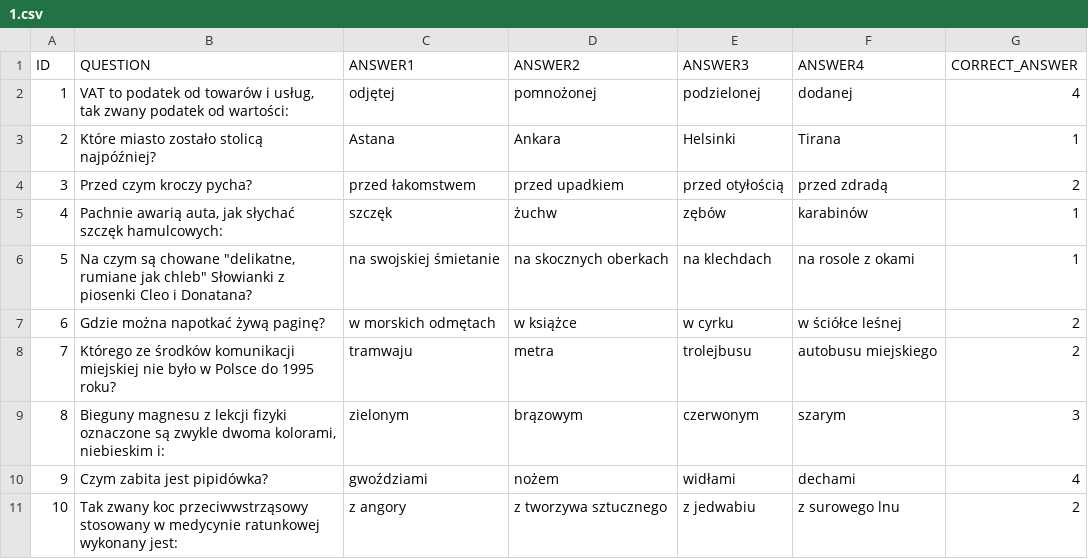
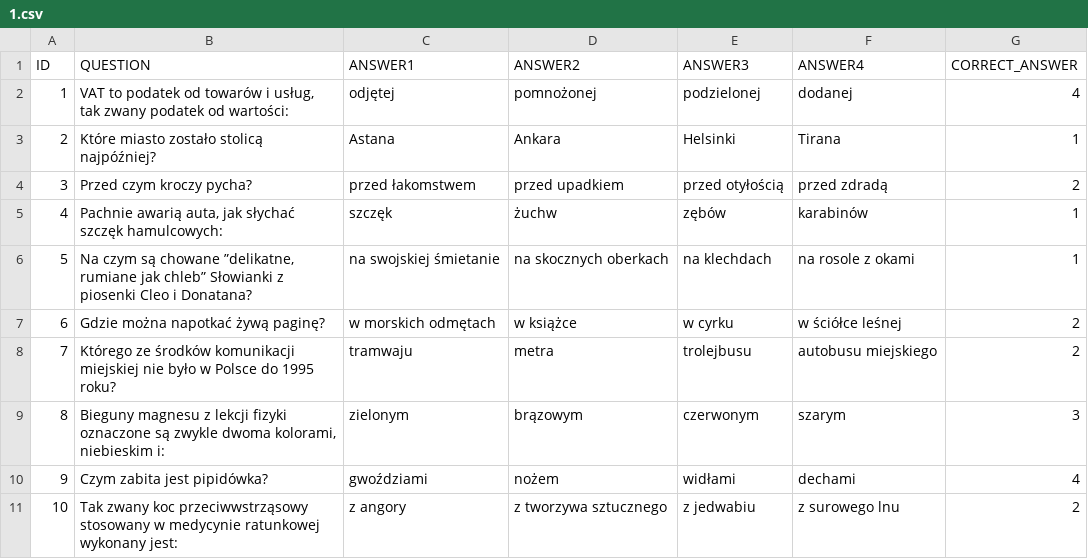
Before and after one commit to JaKaczocha/Millionaire, a CSV file: stages/1.csv, drawn as a sheet.

Commit message:
Changed quotes in files

```diff
--- a/stages/1.csv
+++ b/stages/1.csv
@@ -5,3 +5,3 @@ ID,QUESTION,ANSWER1,ANSWER2,ANSWER3,ANSWER4,CORRECT_ANSWER
 4,"Pachnie awarią auta, jak słychać szczęk hamulcowych:",szczęk ,żuchw ,zębów ,karabinów ,1
-5,"Na czym są chowane ""delikatne, rumiane jak chleb"" Słowianki z piosenki Cleo i Donatana? ",na swojskiej śmietanie ,na skocznych oberkach ,na klechdach ,na rosole z okami ,1
+5,"Na czym są chowane ”delikatne, rumiane jak chleb” Słowianki z piosenki Cleo i Donatana? ",na swojskiej śmietanie ,na skocznych oberkach ,na klechdach ,na rosole z okami ,1
 6,Gdzie można napotkać żywą paginę?  ,w morskich odmętach ,w książce ,w cyrku ,w ściółce leśnej ,2
```
